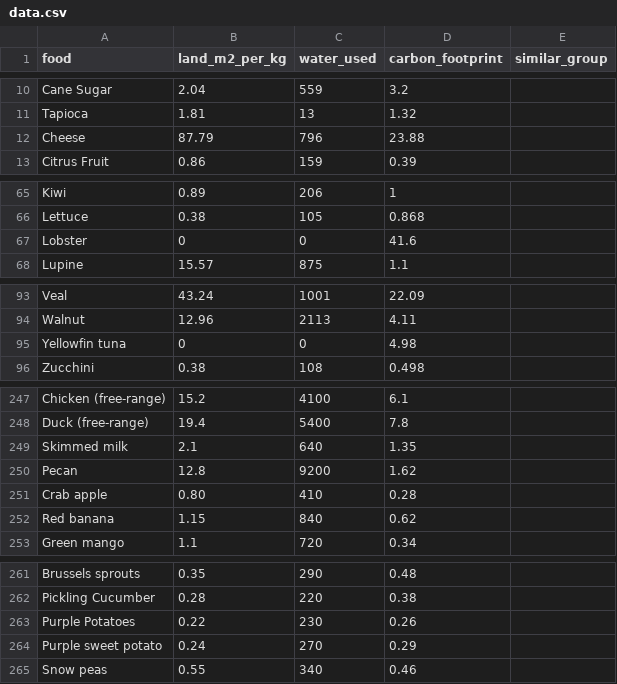
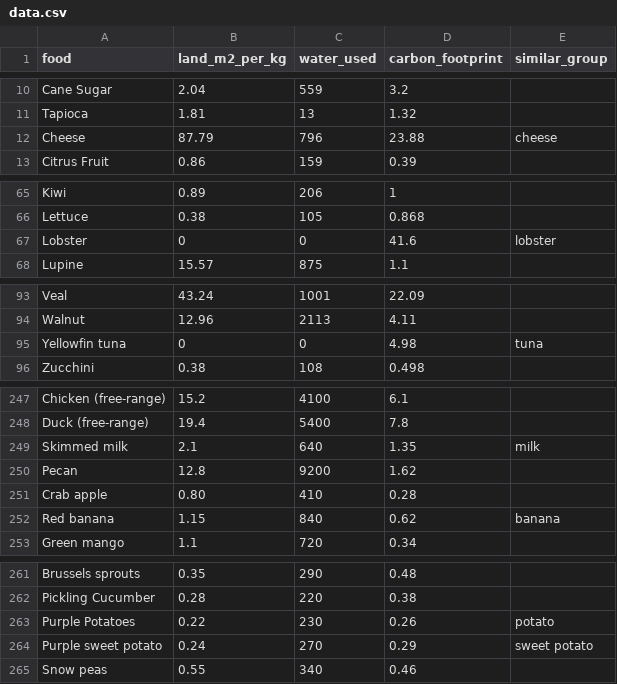
Before and after one commit to anandsairamsrinivasboda-pixel/eco-scan_app, a CSV file: data.csv, drawn as a sheet; only a part is shown, gaps mark what is left out; the diff covers the shown part only.

```diff
--- a/data.csv
+++ b/data.csv
@@ -11,3 +11,3 @@
 "Tapioca","1.81","13","1.32",""
-"Cheese","87.79","796","23.88",""
+"Cheese","87.79","796","23.88","cheese"
 "Citrus Fruit","0.86","159","0.39",""
@@ -66,3 +66,3 @@
 "Lettuce","0.38","105","0.868",""
-"Lobster","0","0","41.6",""
+"Lobster","0","0","41.6","lobster"
 "Lupine","15.57","875","1.1",""
@@ -94,3 +94,3 @@
 "Walnut","12.96","2113","4.11",""
-"Yellowfin tuna","0","0","4.98",""
+"Yellowfin tuna","0","0","4.98","tuna"
 "Zucchini","0.38","108","0.498",""
@@ -248,6 +248,6 @@
 "Duck (free-range)","19.4","5400","7.8",""
-"Skimmed milk","2.1","640","1.35",""
+"Skimmed milk","2.1","640","1.35","milk"
 "Pecan","12.8","9200","1.62",""
 "Crab apple","0.80","410","0.28",""
-"Red banana","1.15","840","0.62",""
+"Red banana","1.15","840","0.62","banana"
 "Green mango","1.1","720","0.34",""
@@ -262,4 +262,4 @@
 "Pickling Cucumber","0.28","220","0.38",""
-"Purple Potatoes","0.22","230","0.26",""
-"Purple sweet potato","0.24","270","0.29",""
+"Purple Potatoes","0.22","230","0.26","potato"
+"Purple sweet potato","0.24","270","0.29","sweet potato"
 "Snow peas","0.55","340","0.46",""
```
Also changed, not shown: 26 edited cells elsewhere in this file.
